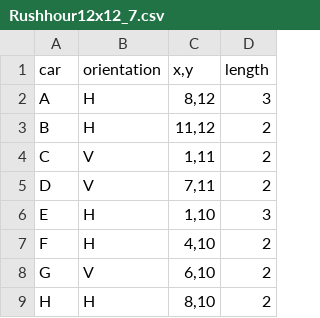
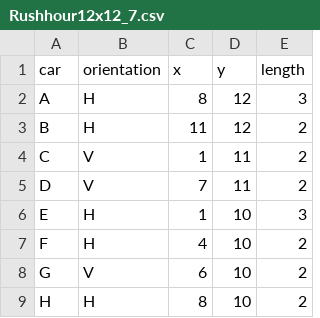
Before and after one commit to Jordy-prog/RushHour, a CSV file: code/gameboards/Rushhour12x12_7.csv, drawn as a sheet; only a part is shown; removed rows and columns are numbered as before the commit, all else as after; the diff names each change by its address in the sheet, - before the commit and + after, or states it on an @@ line.

```diff
--- a/code/gameboards/Rushhour12x12_7.csv
+++ b/code/gameboards/Rushhour12x12_7.csv
-column C (x,y), rows 2-9: 8,12 | 11,12 | 1,11 | 7,11 | 1,10 | 4,10 | 6,10 | 8,10
+column C (x), rows 2-9: 8 | 11 | 1 | 7 | 1 | 4 | 6 | 8
+column D (y), rows 2-9: 12 | 12 | 11 | 11 | 10 | 10 | 10 | 10
```
Also changed, not shown: code/gameboards/Rushhour9x9_4.csv, code/gameboards/Rushhour9x9_5.csv, 5 other files.
